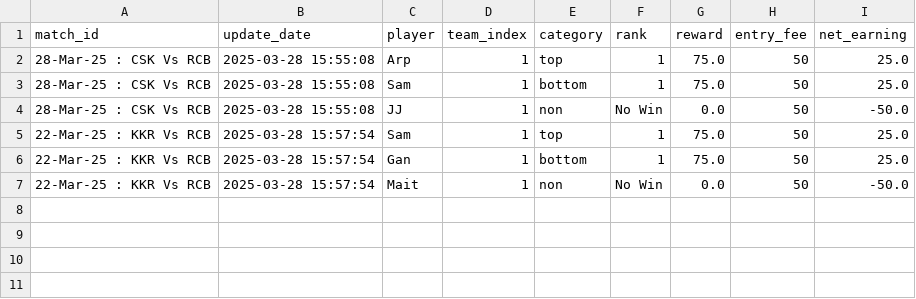
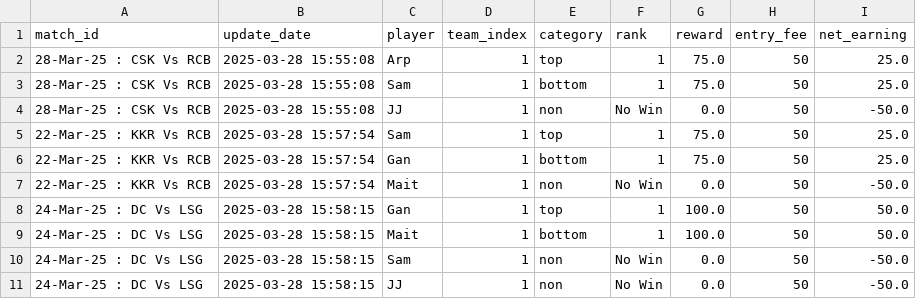
Before and after one commit to aanand862/dream11-Calc, a CSV file: match_data.csv, drawn as a sheet.

Commit message:
Automated Update CSV file with new data

```diff
--- a/match_data.csv
+++ b/match_data.csv
@@ -7 +7,5 @@ match_id,update_date,player,team_index,category,rank,reward,entry_fee,net_earnin
 22-Mar-25 : KKR Vs RCB,2025-03-28 15:57:54,Mait,1,non,No Win,0.0,50,-50.0
+24-Mar-25 : DC Vs LSG,2025-03-28 15:58:15,Gan,1,top,1,100.0,50,50.0
+24-Mar-25 : DC Vs LSG,2025-03-28 15:58:15,Mait,1,bottom,1,100.0,50,50.0
+24-Mar-25 : DC Vs LSG,2025-03-28 15:58:15,Sam,1,non,No Win,0.0,50,-50.0
+24-Mar-25 : DC Vs LSG,2025-03-28 15:58:15,JJ,1,non,No Win,0.0,50,-50.0
```
